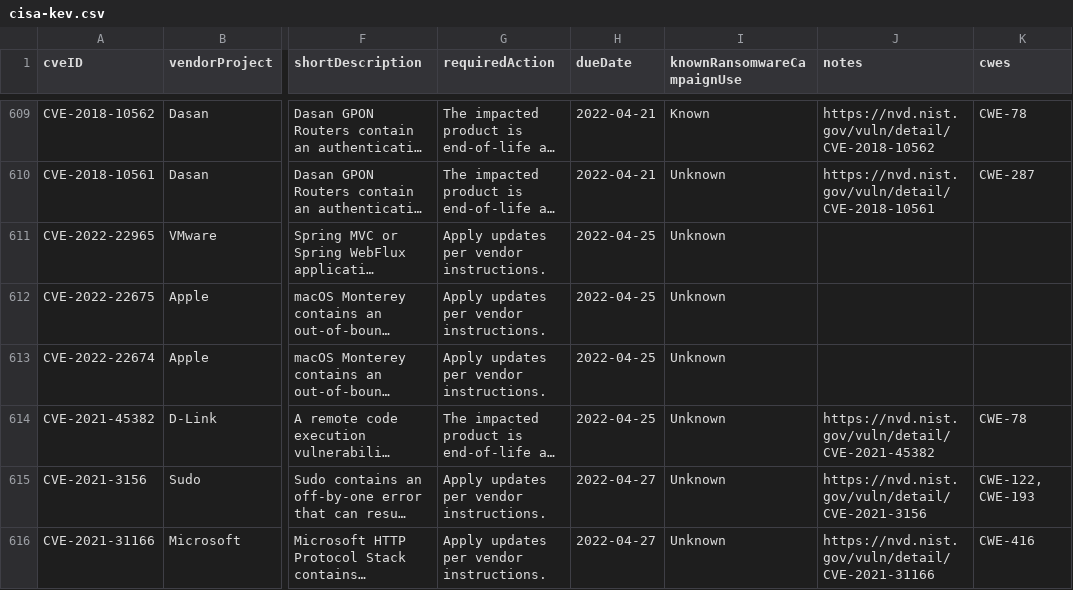
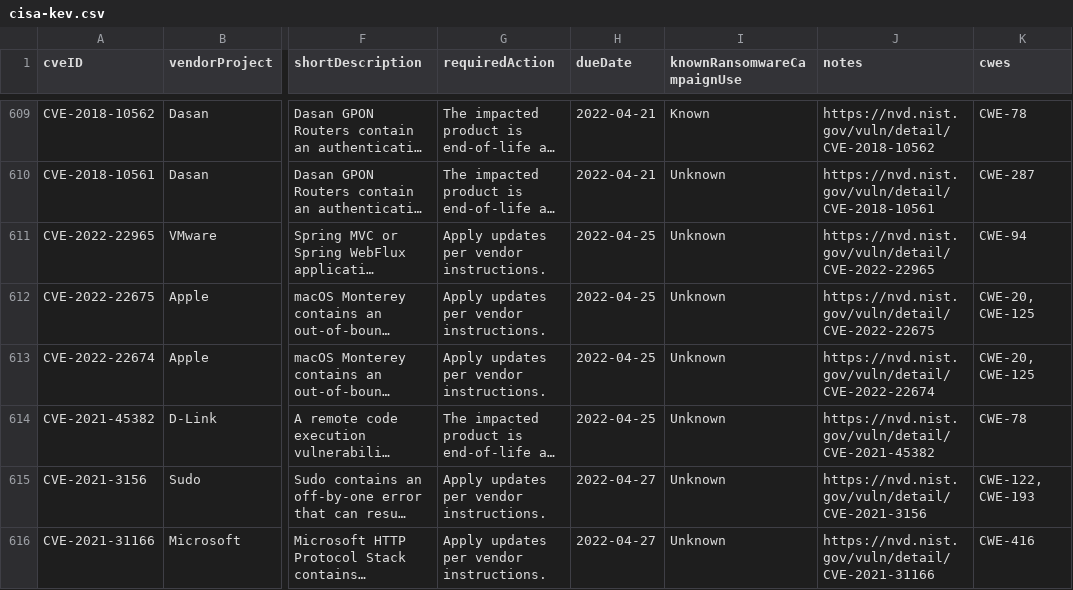
Before and after one commit to rxerium/CISA-KEV, a CSV file: cisa-kev.csv, drawn as a sheet; only a part is shown, gaps mark what is left out; long unchanged cells end in …; the diff covers the shown part only; the diff names each change by its address in the sheet, - before the commit and + after, or states it on an @@ line.

```diff
--- a/cisa-kev.csv
+++ b/cisa-kev.csv
-J611 (notes): (empty)
+J611 (notes): https://nvd.nist.gov/vuln/detail/CVE-2022-22965
-K611 (cwes): (empty)
+K611 (cwes): CWE-94
-J612 (notes): (empty)
+J612 (notes): https://nvd.nist.gov/vuln/detail/CVE-2022-22675
-K612:K613 (cwes): (empty)
+K612:K613 (cwes): CWE-20, CWE-125
-J613 (notes): (empty)
+J613 (notes): https://nvd.nist.gov/vuln/detail/CVE-2022-22674
```
Also changed, not shown: 90 edited cells elsewhere in this file.
